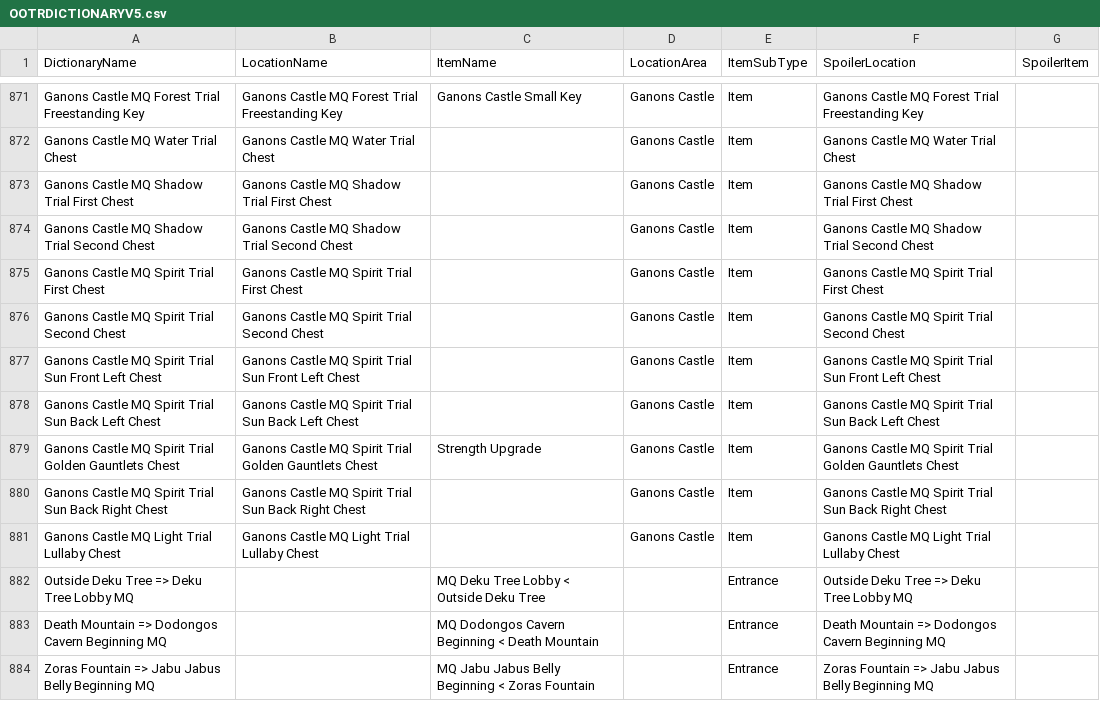
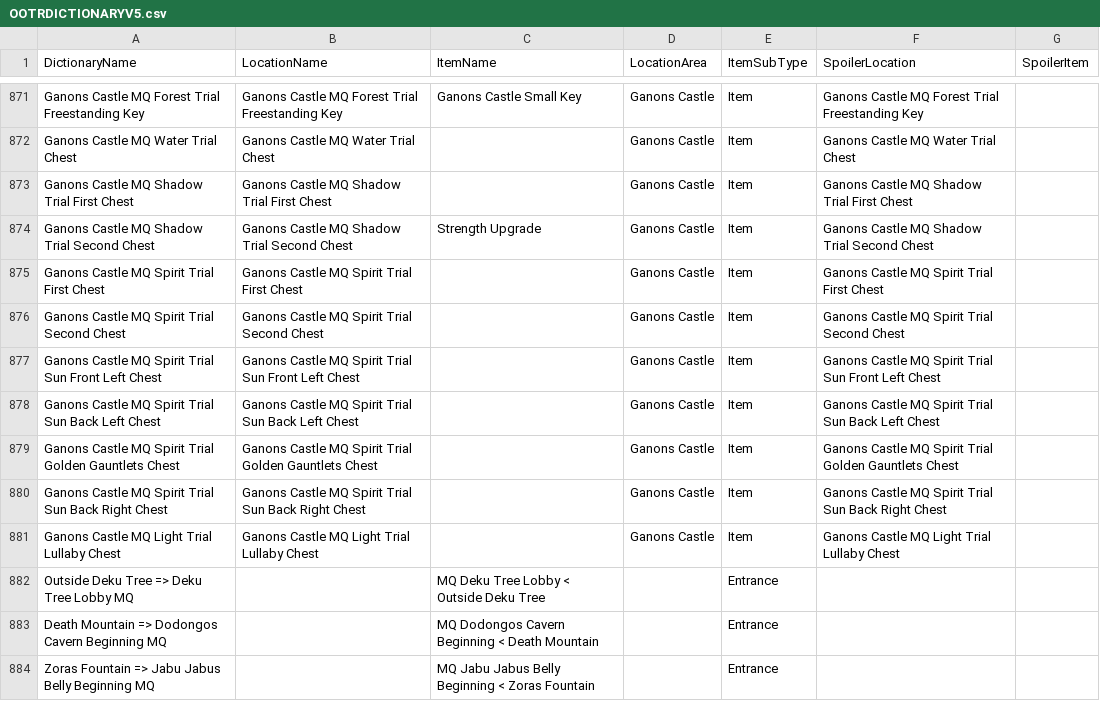
Before and after one commit to DirkVanLar/MMR-Tracker, a CSV file: Dictionaries/OOTRDICTIONARYV5.csv, drawn as a sheet; only a part is shown, gaps mark what is left out; the diff covers the shown part only.

Commit message:
Added the ability to reorder fake Items in the logic editor Added the ability to rename fake items in the logic editor
The Item amount displayed above the available locations/entrances/checked Items list box now displays how many items are being shown out of the total number available.

Updates to the OOT Dictionary

Added some logic to the OOT Logic file. Only 1/20th of the way done KekW.

```diff
--- a/Dictionaries/OOTRDICTIONARYV5.csv
+++ b/Dictionaries/OOTRDICTIONARYV5.csv
@@ -873,3 +873,3 @@ Ganons Castle MQ Water Trial Chest,Ganons Castle MQ Water Trial Chest,,Ganons Ca
 Ganons Castle MQ Shadow Trial First Chest,Ganons Castle MQ Shadow Trial First Chest,,Ganons Castle,Item,Ganons Castle MQ Shadow Trial First Chest,
-Ganons Castle MQ Shadow Trial Second Chest,Ganons Castle MQ Shadow Trial Second Chest,,Ganons Castle,Item,Ganons Castle MQ Shadow Trial Second Chest,
+Ganons Castle MQ Shadow Trial Second Chest,Ganons Castle MQ Shadow Trial Second Chest,Strength Upgrade,Ganons Castle,Item,Ganons Castle MQ Shadow Trial Second Chest,
 Ganons Castle MQ Spirit Trial First Chest,Ganons Castle MQ Spirit Trial First Chest,,Ganons Castle,Item,Ganons Castle MQ Spirit Trial First Chest,
@@ -878,7 +878,7 @@ Ganons Castle MQ Spirit Trial Sun Front Left Chest,Ganons Castle MQ Spirit Trial
 Ganons Castle MQ Spirit Trial Sun Back Left Chest,Ganons Castle MQ Spirit Trial Sun Back Left Chest,,Ganons Castle,Item,Ganons Castle MQ Spirit Trial Sun Back Left Chest,
-Ganons Castle MQ Spirit Trial Golden Gauntlets Chest,Ganons Castle MQ Spirit Trial Golden Gauntlets Chest,Strength Upgrade,Ganons Castle,Item,Ganons Castle MQ Spirit Trial Golden Gauntlets Chest,
+Ganons Castle MQ Spirit Trial Golden Gauntlets Chest,Ganons Castle MQ Spirit Trial Golden Gauntlets Chest,,Ganons Castle,Item,Ganons Castle MQ Spirit Trial Golden Gauntlets Chest,
 Ganons Castle MQ Spirit Trial Sun Back Right Chest,Ganons Castle MQ Spirit Trial Sun Back Right Chest,,Ganons Castle,Item,Ganons Castle MQ Spirit Trial Sun Back Right Chest,
 Ganons Castle MQ Light Trial Lullaby Chest,Ganons Castle MQ Light Trial Lullaby Chest,,Ganons Castle,Item,Ganons Castle MQ Light Trial Lullaby Chest,
-Outside Deku Tree => Deku Tree Lobby MQ,,MQ Deku Tree Lobby < Outside Deku Tree,,Entrance,Outside Deku Tree => Deku Tree Lobby MQ,
-Death Mountain => Dodongos Cavern Beginning MQ,,MQ Dodongos Cavern Beginning < Death Mountain,,Entrance,Death Mountain => Dodongos Cavern Beginning MQ,
-Zoras Fountain => Jabu Jabus Belly Beginning MQ,,MQ Jabu Jabus Belly Beginning < Zoras Fountain,,Entrance,Zoras Fountain => Jabu Jabus Belly Beginning MQ,
+Outside Deku Tree => Deku Tree Lobby MQ,,MQ Deku Tree Lobby < Outside Deku Tree,,Entrance,,
+Death Mountain => Dodongos Cavern Beginning MQ,,MQ Dodongos Cavern Beginning < Death Mountain,,Entrance,,
+Zoras Fountain => Jabu Jabus Belly Beginning MQ,,MQ Jabu Jabus Belly Beginning < Zoras Fountain,,Entrance,,
```
Also changed, not shown: 19 edited cells elsewhere in this file, 10 other files.
